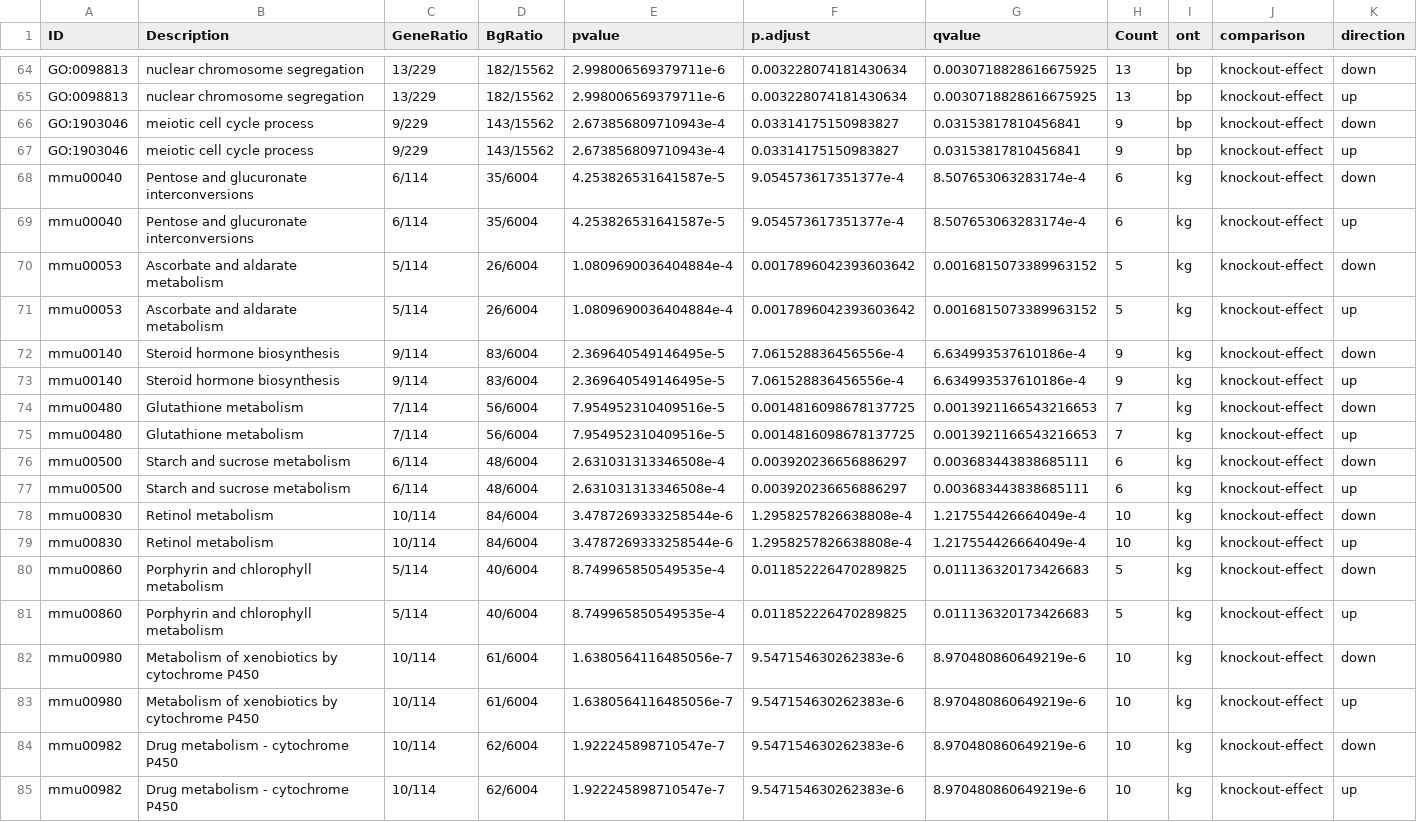
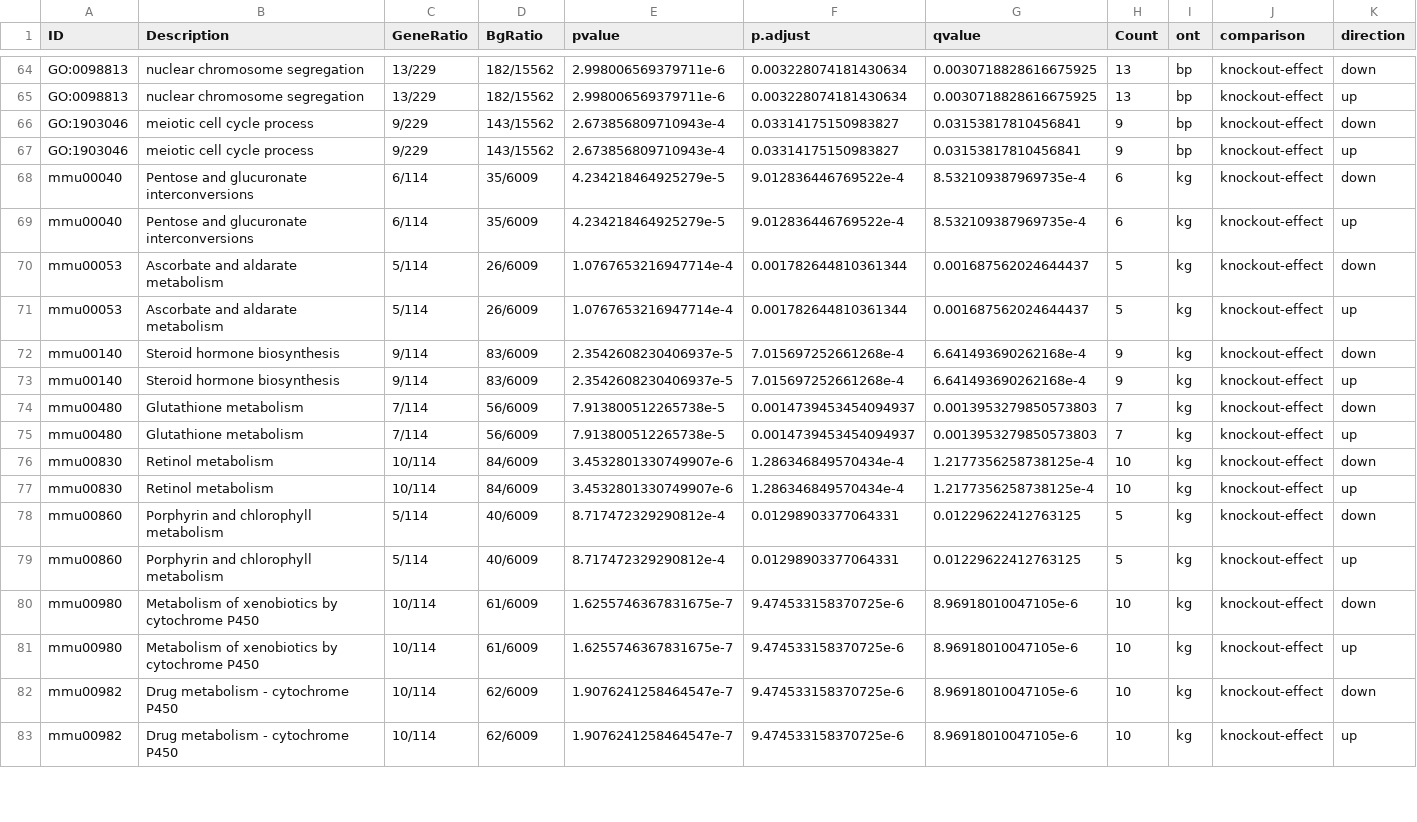
Before and after one commit to hbc/yimlamai-hepatocytes, a CSV file: 2016-08-29_yimlamai/summary/knockout-effect-pathways.csv, drawn as a sheet; only a part is shown, gaps mark what is left out; removed rows and columns are numbered as before the commit, all else as after; rows hold the shown columns only; the diff covers the shown part only; the diff names each change by its address in the sheet, - before the commit and + after, or states it on an @@ line.

```diff
--- a/2016-08-29_yimlamai/summary/knockout-effect-pathways.csv
+++ b/2016-08-29_yimlamai/summary/knockout-effect-pathways.csv
-D68:D69 (BgRatio): 35/6004
+D68:D69 (BgRatio): 35/6009
-E68:E69 (pvalue): 4.253826531641587e-5
+E68:E69 (pvalue): 4.234218464925279e-5
-F68:F69 (p.adjust): 9.054573617351377e-4
+F68:F69 (p.adjust): 9.012836446769522e-4
-G68:G69 (qvalue): 8.507653063283174e-4
+G68:G69 (qvalue): 8.532109387969735e-4
-D70:D71 (BgRatio): 26/6004
+D70:D71 (BgRatio): 26/6009
-E70:E71 (pvalue): 1.0809690036404884e-4
+E70:E71 (pvalue): 1.0767653216947714e-4
-F70:F71 (p.adjust): 0.0017896042393603642
+F70:F71 (p.adjust): 0.001782644810361344
-G70:G71 (qvalue): 0.0016815073389963152
+G70:G71 (qvalue): 0.001687562024644437
-D72:D73 (BgRatio): 83/6004
+D72:D73 (BgRatio): 83/6009
-E72:E73 (pvalue): 2.369640549146495e-5
+E72:E73 (pvalue): 2.3542608230406937e-5
-F72:F73 (p.adjust): 7.061528836456556e-4
+F72:F73 (p.adjust): 7.015697252661268e-4
-G72:G73 (qvalue): 6.634993537610186e-4
+G72:G73 (qvalue): 6.641493690262168e-4
-D74:D75 (BgRatio): 56/6004
+D74:D75 (BgRatio): 56/6009
-E74:E75 (pvalue): 7.954952310409516e-5
+E74:E75 (pvalue): 7.913800512265738e-5
-F74:F75 (p.adjust): 0.0014816098678137725
+F74:F75 (p.adjust): 0.0014739453454094937
-G74:G75 (qvalue): 0.0013921166543216653
+G74:G75 (qvalue): 0.0013953279850573803
-row 76: mmu00500 | Starch and sucrose metabolism | 6/114 | 48/6004 | 2.631031313346508e-4 | 0.003920236656886297 | 0.003683443838685111 | 6 | kg | knockout-effect | down
-row 77: mmu00500 | Starch and sucrose metabolism | 6/114 | 48/6004 | 2.631031313346508e-4 | 0.003920236656886297 | 0.003683443838685111 | 6 | kg | knockout-effect | up
-D76:D77 (BgRatio): 84/6004
+D76:D77 (BgRatio): 84/6009
-E76:E77 (pvalue): 3.4787269333258544e-6
+E76:E77 (pvalue): 3.4532801330749907e-6
-F76:F77 (p.adjust): 1.2958257826638808e-4
+F76:F77 (p.adjust): 1.286346849570434e-4
-G76:G77 (qvalue): 1.217554426664049e-4
+G76:G77 (qvalue): 1.2177356258738125e-4
-D78:D79 (BgRatio): 40/6004
+D78:D79 (BgRatio): 40/6009
-E78:E79 (pvalue): 8.749965850549535e-4
+E78:E79 (pvalue): 8.717472329290812e-4
-F78:F79 (p.adjust): 0.011852226470289825
+F78:F79 (p.adjust): 0.01298903377064331
-G78:G79 (qvalue): 0.011136320173426683
+G78:G79 (qvalue): 0.01229622412763125
-D80:D81 (BgRatio): 61/6004
+D80:D81 (BgRatio): 61/6009
-E80:E81 (pvalue): 1.6380564116485056e-7
+E80:E81 (pvalue): 1.6255746367831675e-7
-F80:F83 (p.adjust): 9.547154630262383e-6
+F80:F83 (p.adjust): 9.474533158370725e-6
-G80:G83 (qvalue): 8.970480860649219e-6
+G80:G83 (qvalue): 8.96918010047105e-6
-D82:D83 (BgRatio): 62/6004
+D82:D83 (BgRatio): 62/6009
-E82:E83 (pvalue): 1.922245898710547e-7
+E82:E83 (pvalue): 1.9076241258464547e-7
```
Also changed, not shown: 32 edited cells elsewhere in this file, 2016-08-29_yimlamai/summary/specific-effect-on-ko-pathways.csv, 2016-08-29_yimlamai/summary/treatment-effect-on-ko-pathways.csv, 17 other files.
